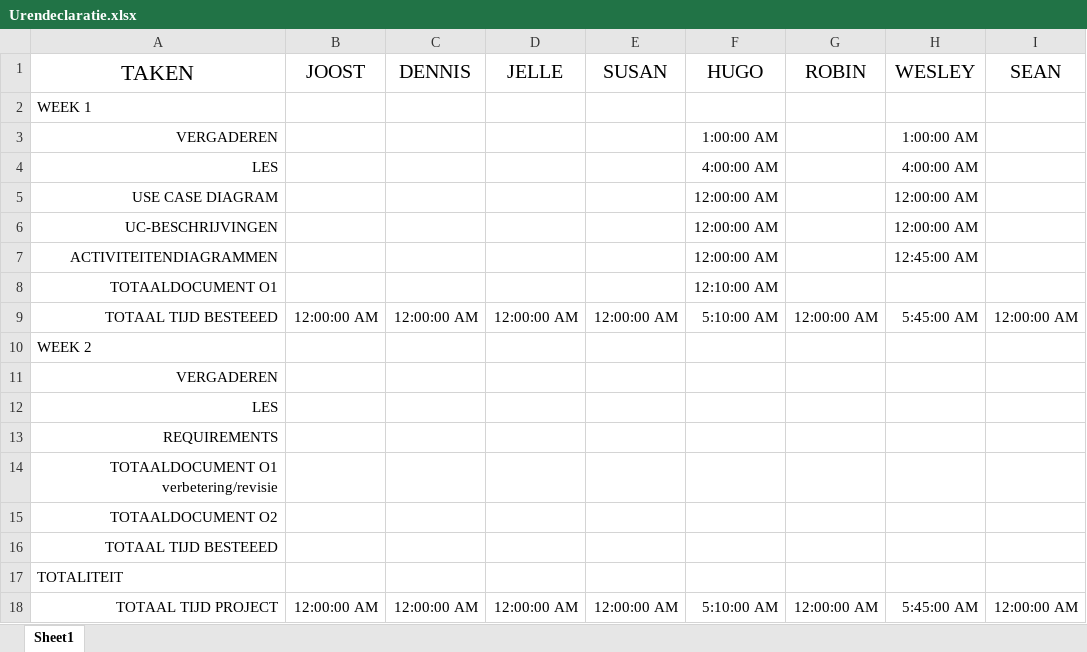
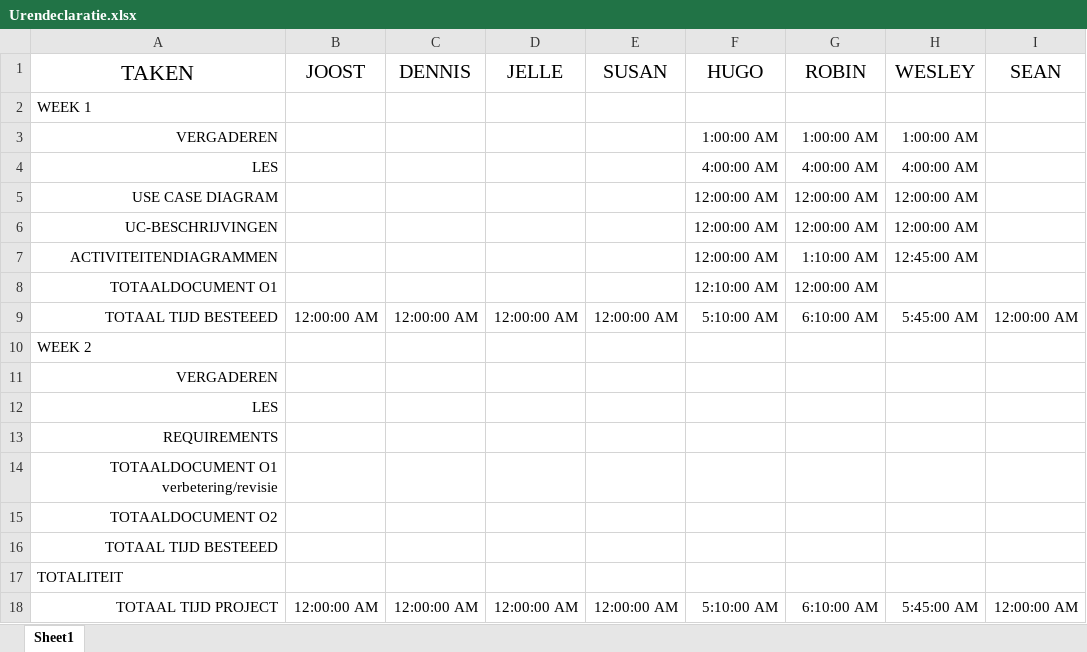
Before and after one commit to Avans/Empty-Backpack-oude-repo, an Excel workbook: Urendeclaratie.xlsx, sheet Sheet1, drawn as a sheet; values as stored, in another font and other column widths than the file's, no borders; the diff names each change by its address in the sheet, - before the commit and + after, or states it on an @@ line.

Commit message:
Urendeclaratie
Mijn uren aangepast

```diff
--- a/Urendeclaratie.xlsx (sheet Sheet1)
+++ b/Urendeclaratie.xlsx (sheet Sheet1)
-G3 (ROBIN): (empty)
+G3 (ROBIN): 1:00:00 AM
-G4 (ROBIN): (empty)
+G4 (ROBIN): 4:00:00 AM
-G5:G6 (ROBIN): (empty)
+G5:G6 (ROBIN): 12:00:00 AM
-G7 (ROBIN): (empty)
+G7 (ROBIN): 1:10:00 AM
-G8 (ROBIN): (empty)
+G8 (ROBIN): 12:00:00 AM
-G9 (ROBIN): 12:00:00 AM
+G9 (ROBIN): 6:10:00 AM
-G18 (ROBIN): 12:00:00 AM
+G18 (ROBIN): 6:10:00 AM
```
